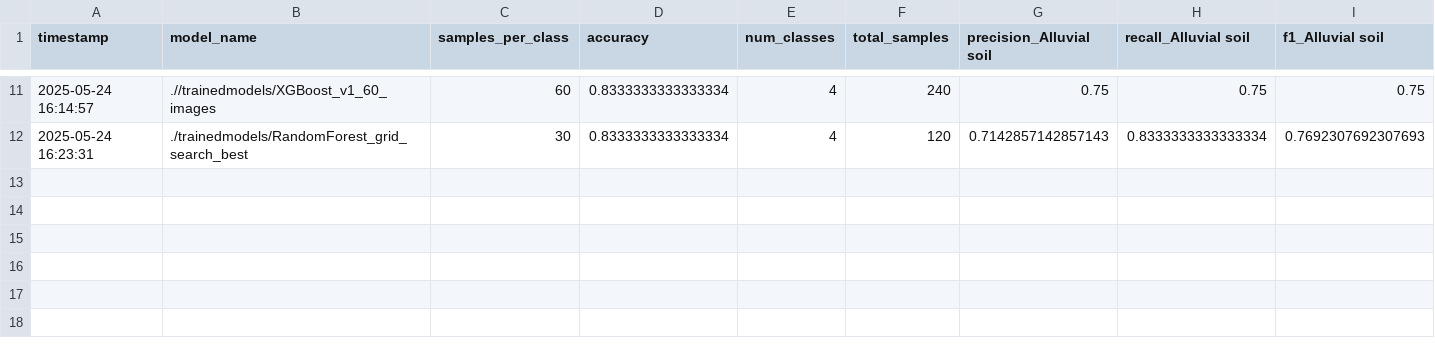
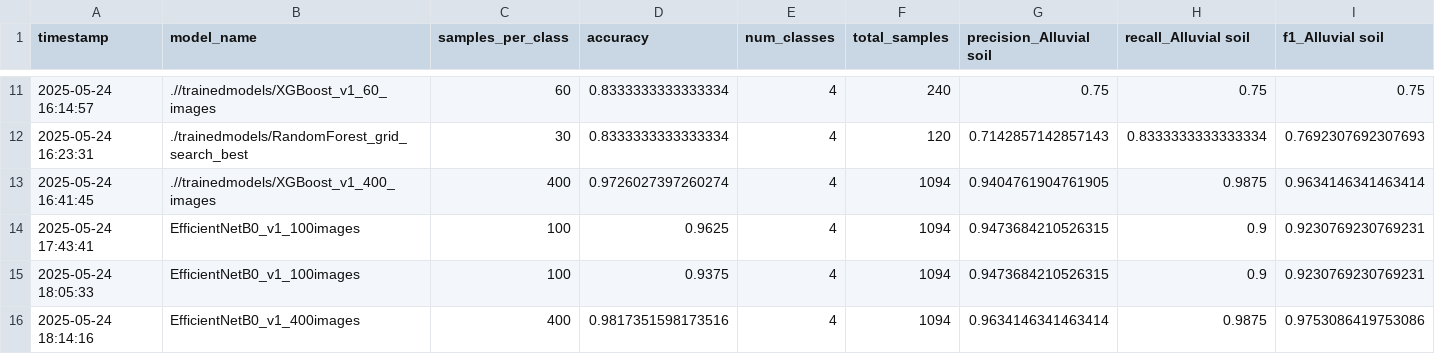
Before and after one commit to Pseudophoenix/SoilDataset, a CSV file: model_performance.csv, drawn as a sheet; only a part is shown, gaps mark what is left out; rows hold the shown columns only; the diff names each change by its address in the sheet, - before the commit and + after, or states it on an @@ line.

Commit message:
EffNet Trained

```diff
--- a/model_performance.csv
+++ b/model_performance.csv
+row 13: 2025-05-24 16:41:45 | .//trainedmodels/XGBoost_v1_400_images | 400 | 0.9726027397260274 | 4 | 1094 | 0.9404761904761905 | 0.9875 | 0.9634146341463414
+row 14: 2025-05-24 17:43:41 | EfficientNetB0_v1_100images | 100 | 0.9625 | 4 | 1094 | 0.9473684210526315 | 0.9 | 0.9230769230769231
+row 15: 2025-05-24 18:05:33 | EfficientNetB0_v1_100images | 100 | 0.9375 | 4 | 1094 | 0.9473684210526315 | 0.9 | 0.9230769230769231
+row 16: 2025-05-24 18:14:16 | EfficientNetB0_v1_400images | 400 | 0.9817351598173516 | 4 | 1094 | 0.9634146341463414 | 0.9875 | 0.9753086419753086
```
Also changed, not shown: 7 other files.
